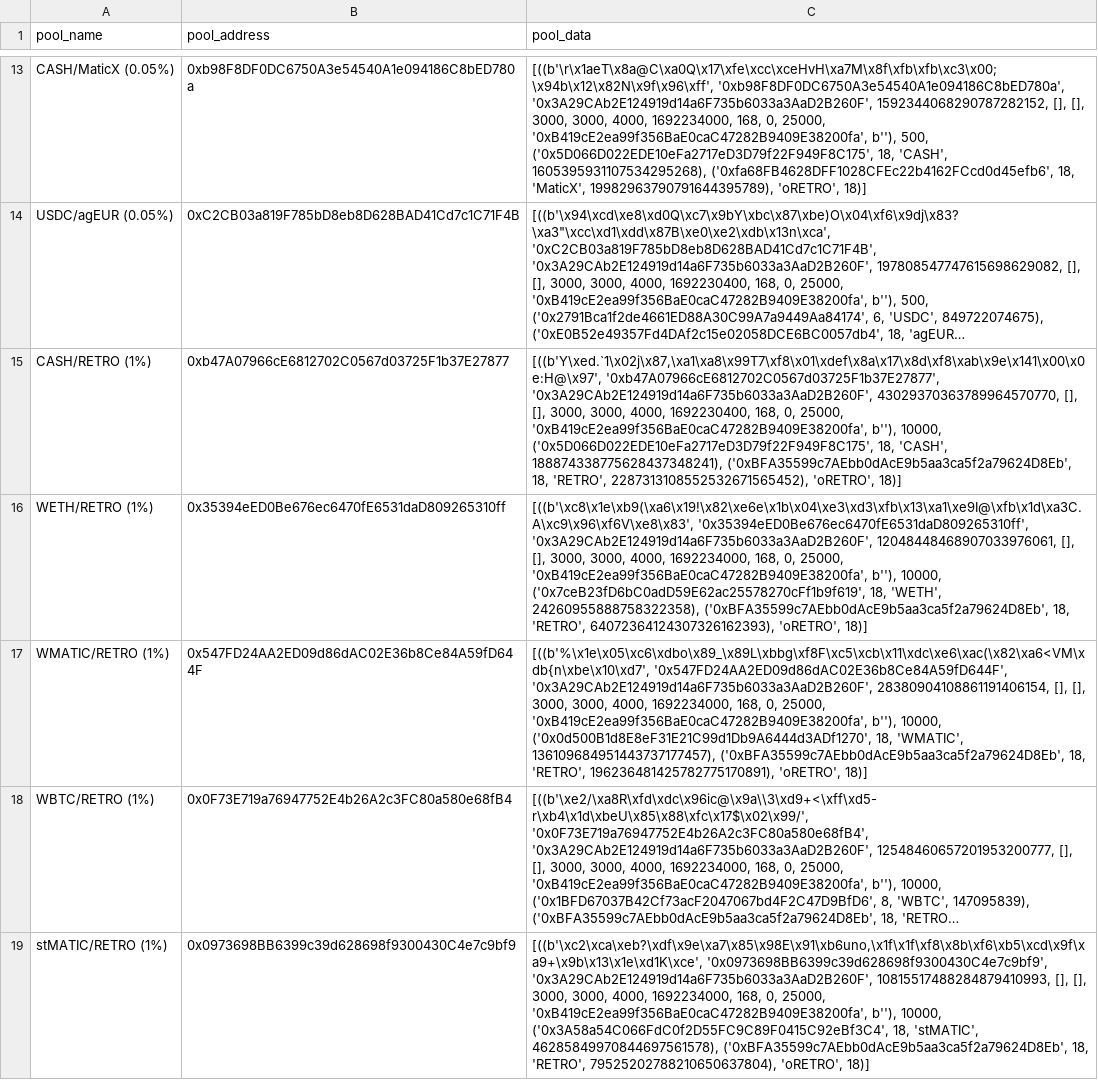
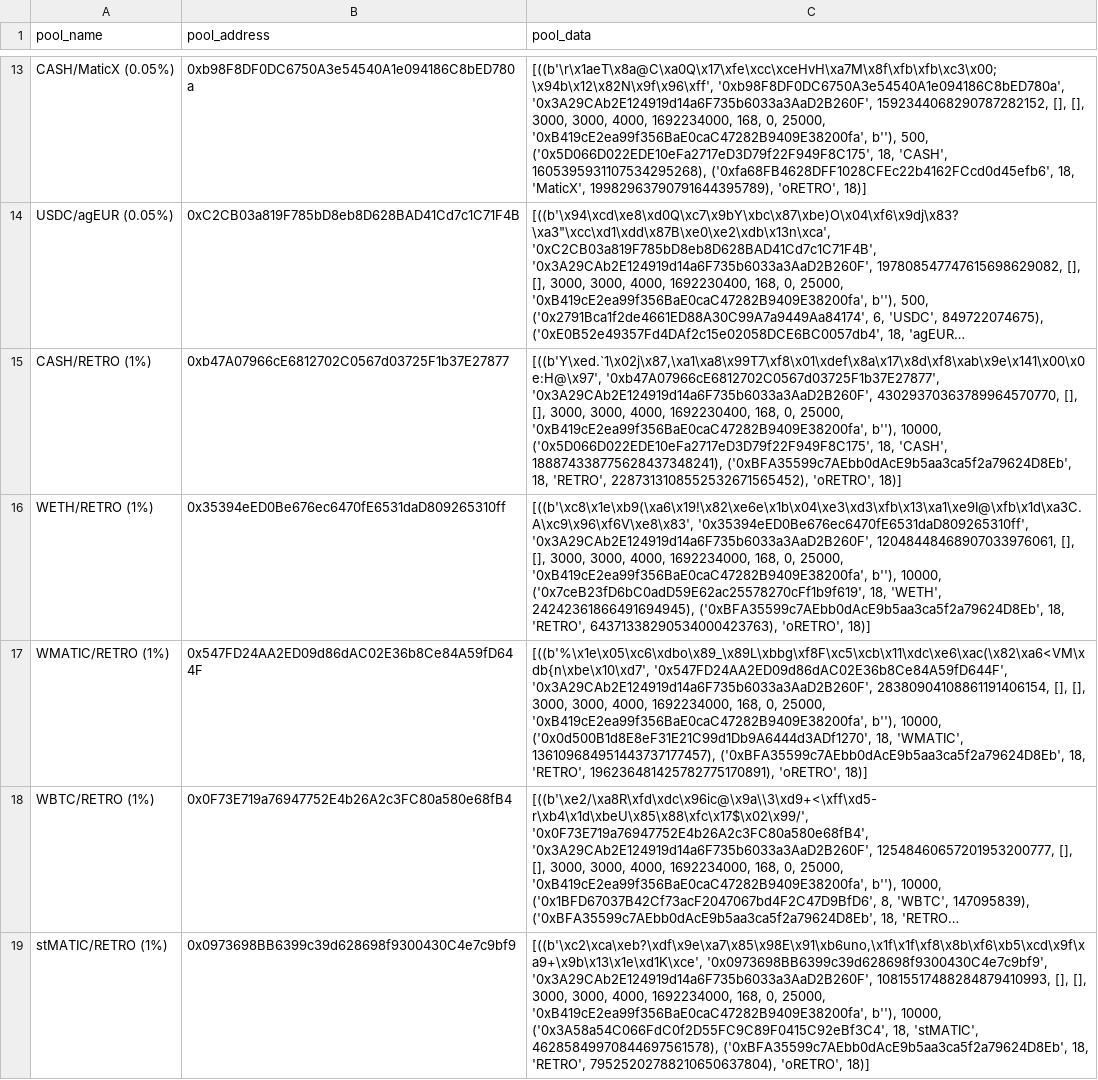
Before and after one commit to ALMIGHTYABE/Retro-Data, a CSV file: data/pool_data.csv, drawn as a sheet; only a part is shown, gaps mark what is left out; long unchanged cells end in …; the diff covers the shown part only; the diff names each change by its address in the sheet, - before the commit and + after, or states it on an @@ line.

```diff
--- a/data/pool_data.csv
+++ b/data/pool_data.csv
-C16 (pool_data): …18, 'WETH', 24260955888758322358), ('0xBFA35599c7AEbb0dAcE9b5aa3ca5f2a79624D8Eb', 18, 'RETRO', 64072364124307326162393), 'oRETRO', 18)]
+C16 (pool_data): …18, 'WETH', 24242361866491694945), ('0xBFA35599c7AEbb0dAcE9b5aa3ca5f2a79624D8Eb', 18, 'RETRO', 64371338290534000423763), 'oRETRO', 18)]
```
Also changed, not shown: 12 edited cells elsewhere in this file, 1 other file.
